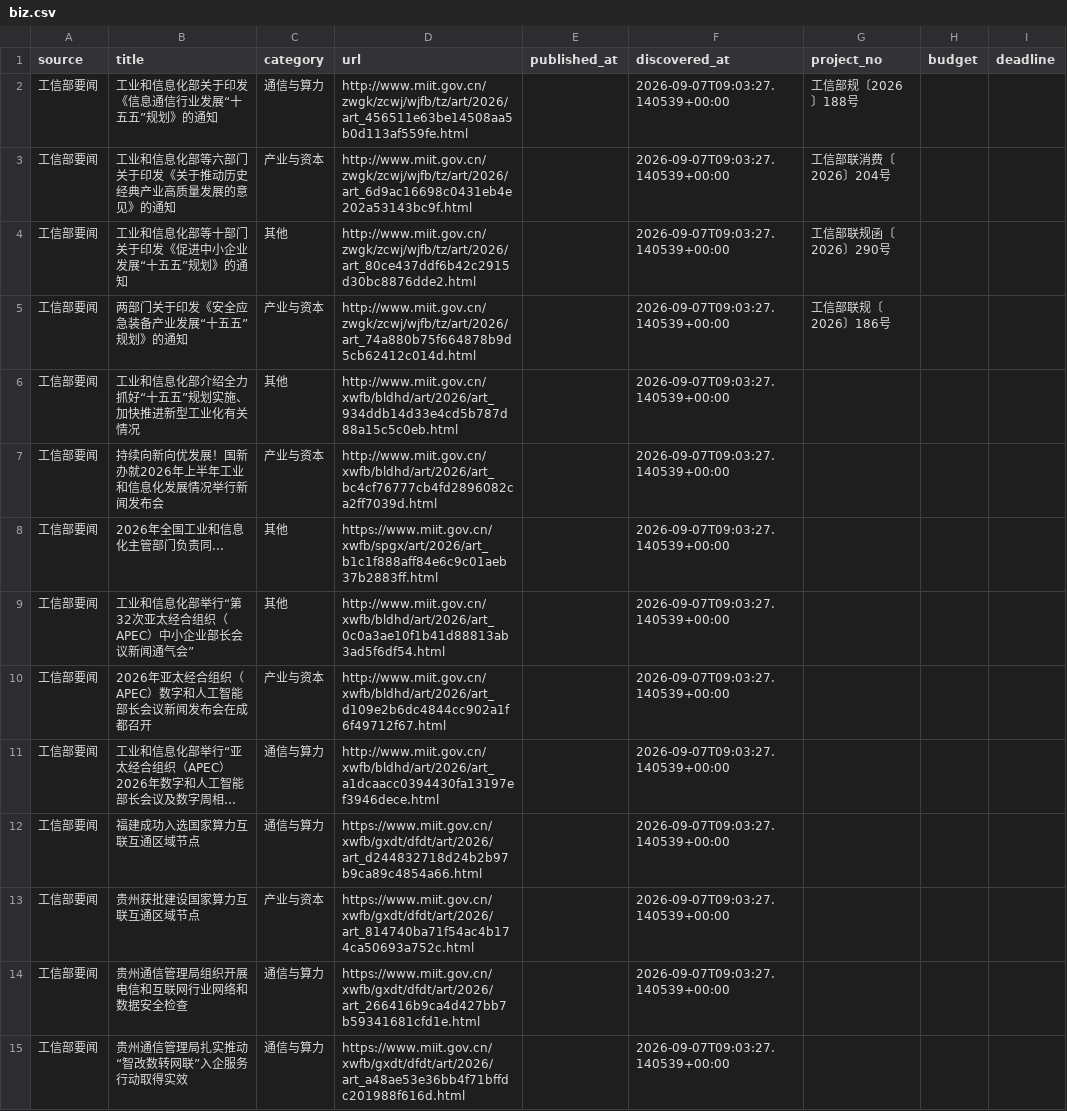
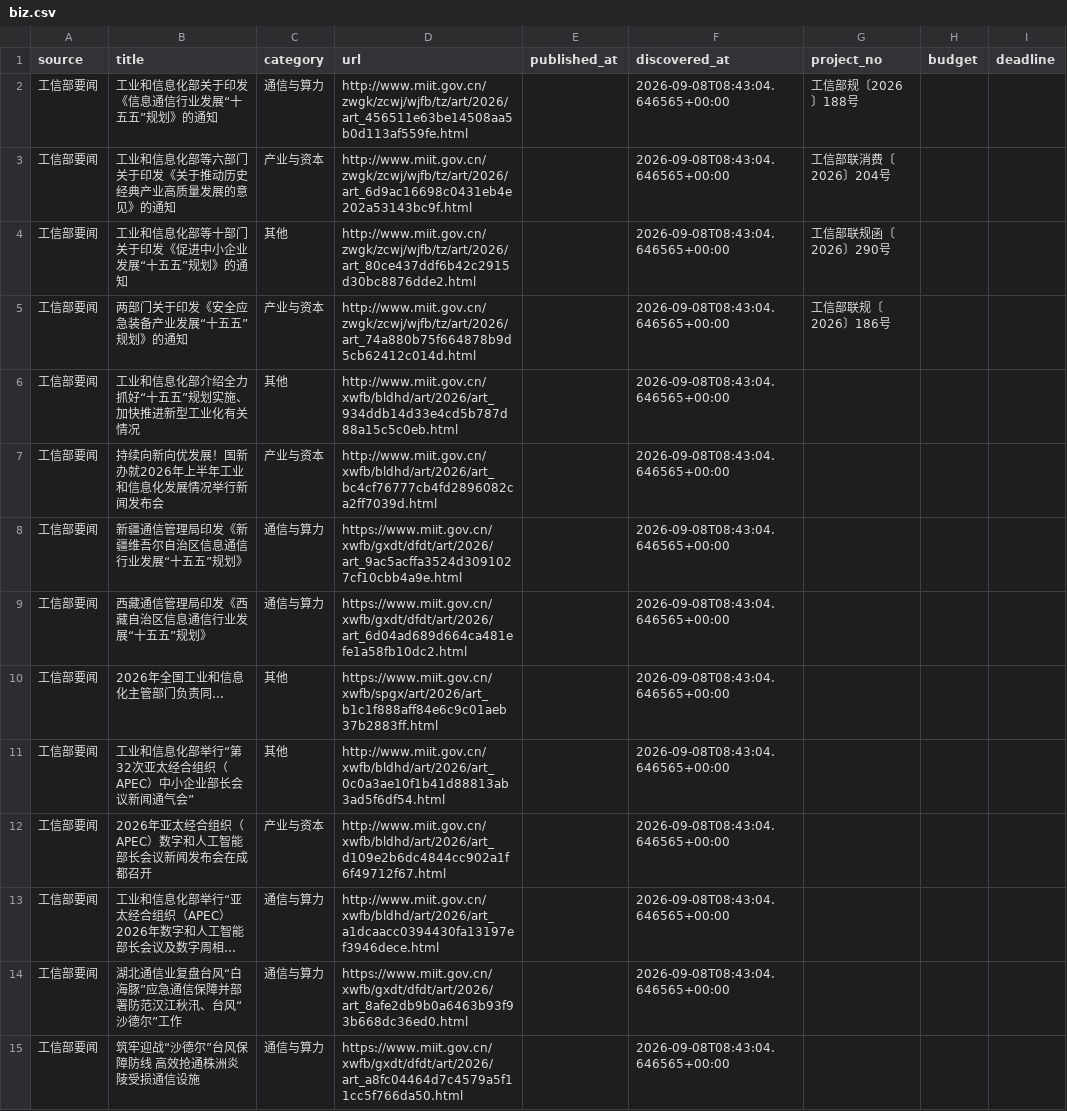
Before and after one commit to sun-zihang/opto-hot, a CSV file: data/biz.csv, drawn as a sheet; only a part is shown; long unchanged cells end in …; removed rows and columns are numbered as before the commit, all else as after; the diff covers the shown part only; the diff names each change by its address in the sheet, - before the commit and + after, or states it on an @@ line.

```diff
--- a/data/biz.csv
+++ b/data/biz.csv
-F2:F7 (discovered_at): 2026-09-07T09:03:27.140539+00:00
+F2:F7 (discovered_at): 2026-09-08T08:43:04.646565+00:00
+row 8: 工信部要闻 | 新疆通信管理局印发《新疆维吾尔自治区信息通信行业发展“十五五”规划》 | 通信与算力 | https://www.miit.gov.cn/xwfb/gxdt/dfdt/art/2026/art_9ac5acffa3524d3091027cf10cbb4a9e.html |  | 2026-09-08T08:43:04.646565+00:00
+row 9: 工信部要闻 | 西藏通信管理局印发《西藏自治区信息通信行业发展“十五五”规划》 | 通信与算力 | https://www.miit.gov.cn/xwfb/gxdt/dfdt/art/2026/art_6d04ad689d664ca481efe1a58fb10dc2.html |  | 2026-09-08T08:43:04.646565+00:00
-F10:F13 (discovered_at): 2026-09-07T09:03:27.140539+00:00
+F10:F13 (discovered_at): 2026-09-08T08:43:04.646565+00:00
-row 12: 工信部要闻 | 福建成功入选国家算力互联互通区域节点 | 通信与算力 | https://www.miit.gov.cn/xwfb/gxdt/dfdt/art/2026/art_d244832718d24b2b97b9ca89c4854a66.html |  | 2026-09-07T09:03:27.140539+00:00
-row 13: 工信部要闻 | 贵州获批建设国家算力互联互通区域节点 | 产业与资本 | https://www.miit.gov.cn/xwfb/gxdt/dfdt/art/2026/art_814740ba71f54ac4b174ca50693a752c.html |  | 2026-09-07T09:03:27.140539+00:00
-B14 (title): 贵州通信管理局组织开展电信和互联网行业网络和数据安全检查
+B14 (title): 湖北通信业复盘台风“白海豚”应急通信保障并部署防范汉江秋汛、台风“沙德尔”工作
-D14 (url): https://www.miit.gov.cn/xwfb/gxdt/dfdt/art/2026/art_266416b9ca4d427bb7b59341681cfd1e.html
+D14 (url): https://www.miit.gov.cn/xwfb/gxdt/dfdt/art/2026/art_8afe2db9b0a6463b93f93b668dc36ed0.html
-F14:F15 (discovered_at): 2026-09-07T09:03:27.140539+00:00
+F14:F15 (discovered_at): 2026-09-08T08:43:04.646565+00:00
-B15 (title): 贵州通信管理局扎实推动“智改数转网联”入企服务行动取得实效
+B15 (title): 筑牢迎战“沙德尔”台风保障防线 高效抢通株洲炎陵受损通信设施
-D15 (url): https://www.miit.gov.cn/xwfb/gxdt/dfdt/art/2026/art_a48ae53e36bb4f71bffdc201988f616d.html
+D15 (url): https://www.miit.gov.cn/xwfb/gxdt/dfdt/art/2026/art_a8fc04464d7c4579a5f11cc5f766da50.html
```
Also changed, not shown: 2 added rows, 2 removed rows and 22 edited cells elsewhere in this file, dist/data/biz.csv, 31 other files.
